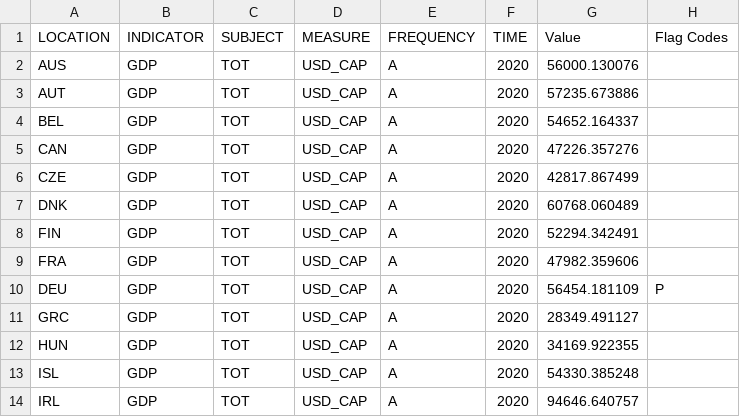
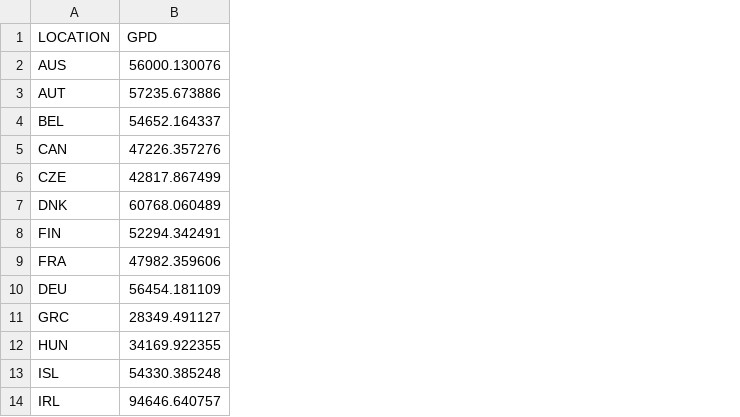
Before and after one commit to oscorchan/L-argent-fait-il-le-bonheur-, a CSV file: Filtered_GPD.csv, drawn as a sheet; only a part is shown; removed rows and columns are numbered as before the commit, all else as after; the diff names each change by its address in the sheet, - before the commit and + after, or states it on an @@ line.

```diff
--- a/Filtered_GPD.csv
+++ b/Filtered_GPD.csv
-column B (INDICATOR), rows 2-14: all GDP
-column C (SUBJECT), rows 2-14: all TOT
-column D (MEASURE), rows 2-14: all USD_CAP
-column E (FREQUENCY), rows 2-14: all A
-column F (TIME), rows 2-14: all 2020
-column H (Flag Codes), row 10: P
-B1: Value
+B1: GPD
```
Also changed, not shown: Filtered_BLI.csv, 1 other file.
